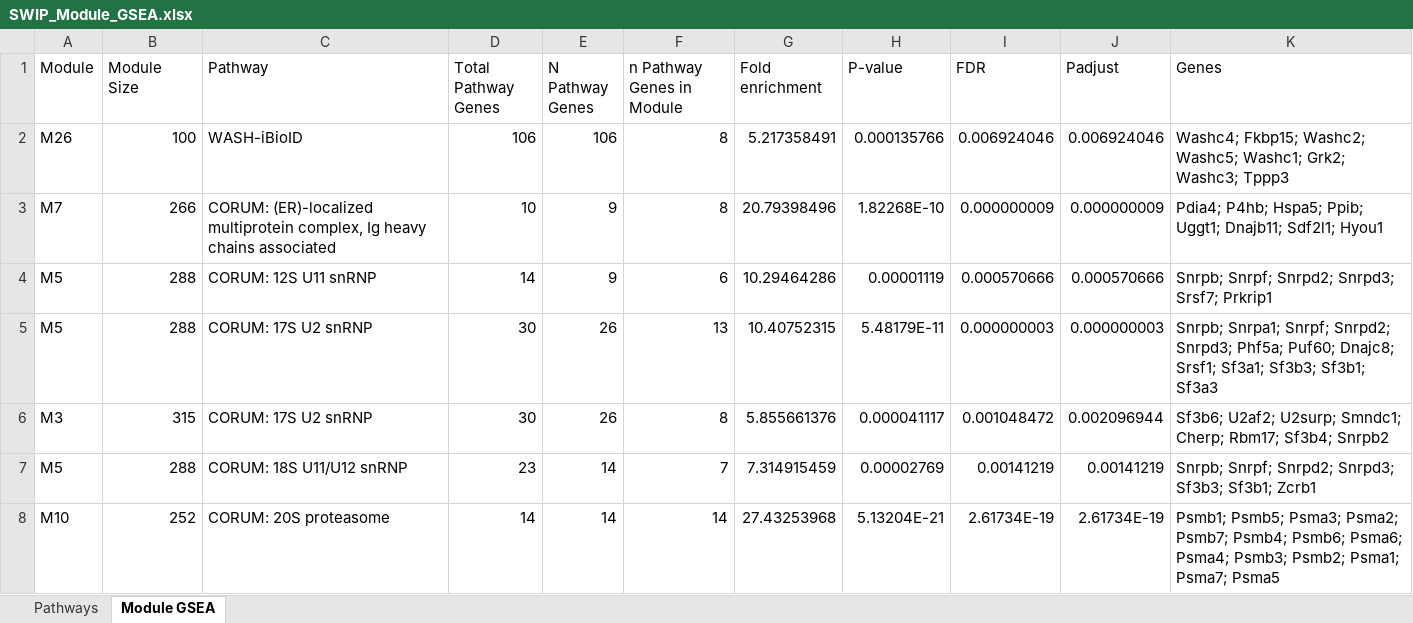
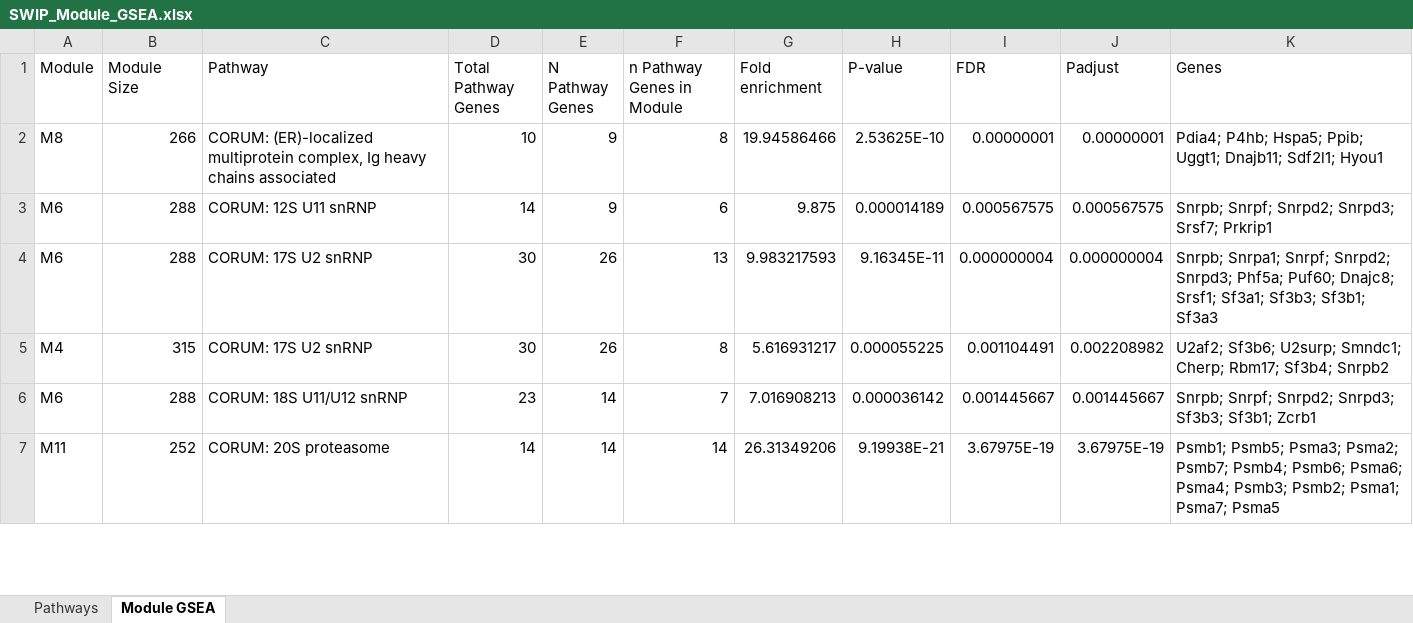
Before and after one commit to twesleyb/SwipProteomics, an Excel workbook: tables/SWIP_Module_GSEA.xlsx, sheet Module GSEA, drawn as a sheet; only a part is shown; values as stored, in another font and other column widths than the file's, no borders; removed rows and columns are numbered as before the commit, all else as after; the diff covers the shown part only; the diff names each change by its address in the sheet, - before the commit and + after, or states it on an @@ line.

```diff
--- a/tables/SWIP_Module_GSEA.xlsx (sheet Module GSEA)
+++ b/tables/SWIP_Module_GSEA.xlsx (sheet Module GSEA)
-row 2: M26 | 100 | WASH-iBioID | 106 | 106 | 8 | 5.217358491 | 0.000135766 | 0.006924046 | 0.006924046 | Washc4; Fkbp15; Washc2; Washc5; Washc1; Grk2; Washc3; Tppp3
-A2 (Module): M7
+A2 (Module): M8
-G2 (Fold enrichment): 20.79398496
+G2 (Fold enrichment): 19.94586466
-H2 (P-value): 1.82268E-10
+H2 (P-value): 2.53625E-10
-I2 (FDR): 0.000000009
+I2 (FDR): 0.00000001
-J2 (Padjust): 0.000000009
+J2 (Padjust): 0.00000001
-A3:A4 (Module): M5
+A3:A4 (Module): M6
-G3 (Fold enrichment): 10.29464286
+G3 (Fold enrichment): 9.875
-H3 (P-value): 0.00001119
+H3 (P-value): 0.000014189
-I3 (FDR): 0.000570666
+I3 (FDR): 0.000567575
-J3 (Padjust): 0.000570666
+J3 (Padjust): 0.000567575
-G4 (Fold enrichment): 10.40752315
+G4 (Fold enrichment): 9.983217593
-H4 (P-value): 5.48179E-11
+H4 (P-value): 9.16345E-11
-I4 (FDR): 0.000000003
+I4 (FDR): 0.000000004
-J4 (Padjust): 0.000000003
+J4 (Padjust): 0.000000004
-A5 (Module): M3
+A5 (Module): M4
-G5 (Fold enrichment): 5.855661376
+G5 (Fold enrichment): 5.616931217
-H5 (P-value): 0.000041117
+H5 (P-value): 0.000055225
-I5 (FDR): 0.001048472
+I5 (FDR): 0.001104491
-J5 (Padjust): 0.002096944
+J5 (Padjust): 0.002208982
-K5 (Genes): Sf3b6; U2af2; U2surp; Smndc1;…
+K5 (Genes): U2af2; Sf3b6; U2surp; Smndc1;…
-A6 (Module): M5
+A6 (Module): M6
-G6 (Fold enrichment): 7.314915459
+G6 (Fold enrichment): 7.016908213
-H6 (P-value): 0.00002769
+H6 (P-value): 0.000036142
-I6 (FDR): 0.00141219
+I6 (FDR): 0.001445667
-J6 (Padjust): 0.00141219
+J6 (Padjust): 0.001445667
-A7 (Module): M10
+A7 (Module): M11
-G7 (Fold enrichment): 27.43253968
+G7 (Fold enrichment): 26.31349206
-H7 (P-value): 5.13204E-21
+H7 (P-value): 9.19938E-21
-I7 (FDR): 2.61734E-19
+I7 (FDR): 3.67975E-19
-J7 (Padjust): 2.61734E-19
+J7 (Padjust): 3.67975E-19
```
Also changed, not shown: 15 added rows, 6 removed rows and 1608 edited cells elsewhere in this sheet, tables/SWIP_Module_GOF.xlsx, tables/SWIP_Module_Results.xlsx, 27 other files.
